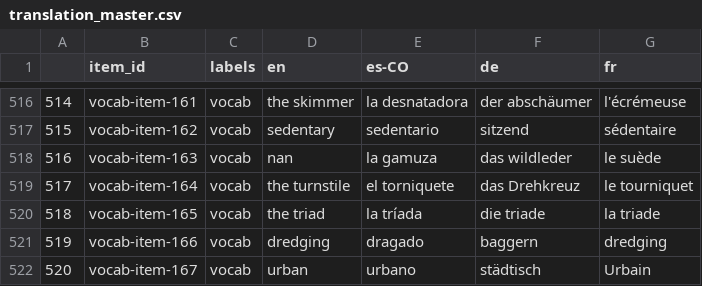
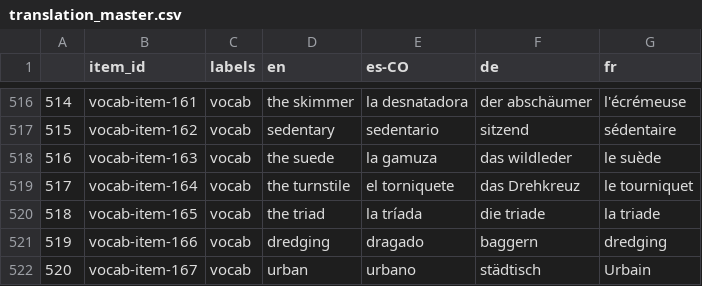
Before and after one commit to levante-framework/levante_translations, a CSV file: translation_master.csv, drawn as a sheet; only a part is shown, gaps mark what is left out; the diff covers the shown part only; the diff names each change by its address in the sheet, - before the commit and + after, or states it on an @@ line.

```diff
--- a/translation_master.csv
+++ b/translation_master.csv
-D518 (en): nan
+D518 (en): the suede
```
Also changed, not shown: 51 edited cells elsewhere in this file, 55 other files.
